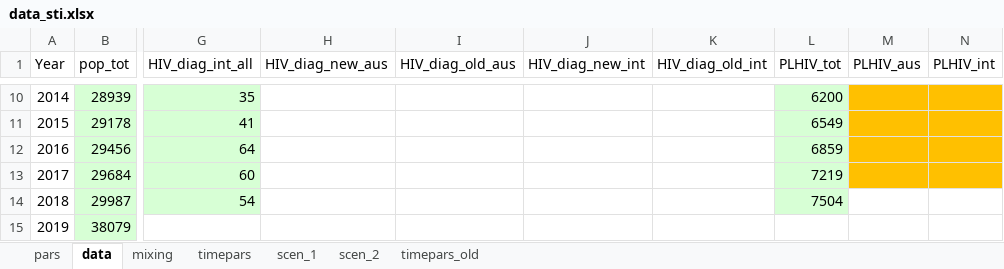
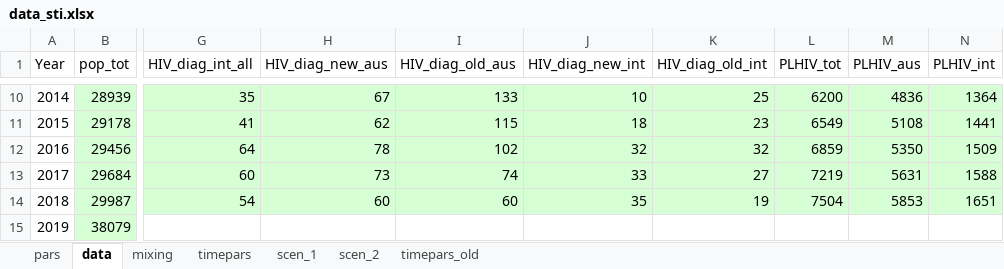
Before and after one commit to nickidge/STI-HIV-coinfection, an Excel workbook: data_sti.xlsx, sheet data, drawn as a sheet; only a part is shown, gaps mark what is left out; values as stored, in another font and other column widths than the file's, no borders; the diff covers the shown part only; the diff names each change by its address in the sheet, - before the commit and + after, or states it on an @@ line.

Commit message:
Updated data spreadsheet

```diff
--- a/data_sti.xlsx (sheet data)
+++ b/data_sti.xlsx (sheet data)
-H10:K14 fill: none
+H10:K14 fill: #D7FFD5
-H10 (HIV_diag_new_aus): (empty)
+H10 (HIV_diag_new_aus): 67
-I10 (HIV_diag_old_aus): (empty)
+I10 (HIV_diag_old_aus): 133
-J10 (HIV_diag_new_int): (empty)
+J10 (HIV_diag_new_int): 10
-K10 (HIV_diag_old_int): (empty)
+K10 (HIV_diag_old_int): 25
-M10:N13 fill: #FFC000
+M10:N13 fill: #D7FFD5
-M10 (PLHIV_aus): (empty)
+M10 (PLHIV_aus): 4836
-N10 (PLHIV_int): (empty)
+N10 (PLHIV_int): 1364
-H11 (HIV_diag_new_aus): (empty)
+H11 (HIV_diag_new_aus): 62
-I11 (HIV_diag_old_aus): (empty)
+I11 (HIV_diag_old_aus): 115
-J11 (HIV_diag_new_int): (empty)
+J11 (HIV_diag_new_int): 18
-K11 (HIV_diag_old_int): (empty)
+K11 (HIV_diag_old_int): 23
-M11 (PLHIV_aus): (empty)
+M11 (PLHIV_aus): 5108
-N11 (PLHIV_int): (empty)
+N11 (PLHIV_int): 1441
-H12 (HIV_diag_new_aus): (empty)
+H12 (HIV_diag_new_aus): 78
-I12 (HIV_diag_old_aus): (empty)
+I12 (HIV_diag_old_aus): 102
-J12 (HIV_diag_new_int): (empty)
+J12 (HIV_diag_new_int): 32
-K12 (HIV_diag_old_int): (empty)
+K12 (HIV_diag_old_int): 32
-M12 (PLHIV_aus): (empty)
+M12 (PLHIV_aus): 5350
-N12 (PLHIV_int): (empty)
+N12 (PLHIV_int): 1509
-H13 (HIV_diag_new_aus): (empty)
+H13 (HIV_diag_new_aus): 73
-I13 (HIV_diag_old_aus): (empty)
+I13 (HIV_diag_old_aus): 74
-J13 (HIV_diag_new_int): (empty)
+J13 (HIV_diag_new_int): 33
-K13 (HIV_diag_old_int): (empty)
+K13 (HIV_diag_old_int): 27
-M13 (PLHIV_aus): (empty)
+M13 (PLHIV_aus): 5631
-N13 (PLHIV_int): (empty)
+N13 (PLHIV_int): 1588
-H14 (HIV_diag_new_aus): (empty)
+H14 (HIV_diag_new_aus): 60
-I14 (HIV_diag_old_aus): (empty)
+I14 (HIV_diag_old_aus): 60
-J14 (HIV_diag_new_int): (empty)
+J14 (HIV_diag_new_int): 35
-K14 (HIV_diag_old_int): (empty)
+K14 (HIV_diag_old_int): 19
-M14 (PLHIV_aus): (empty)
+M14 (PLHIV_aus): 5853
-M14:N14 fill: none
+M14:N14 fill: #D7FFD5
-N14 (PLHIV_int): (empty)
+N14 (PLHIV_int): 1651
```
Also changed, not shown: 25 edited cells and cell formats elsewhere in this sheet, sheet pars, sheet timepars.
